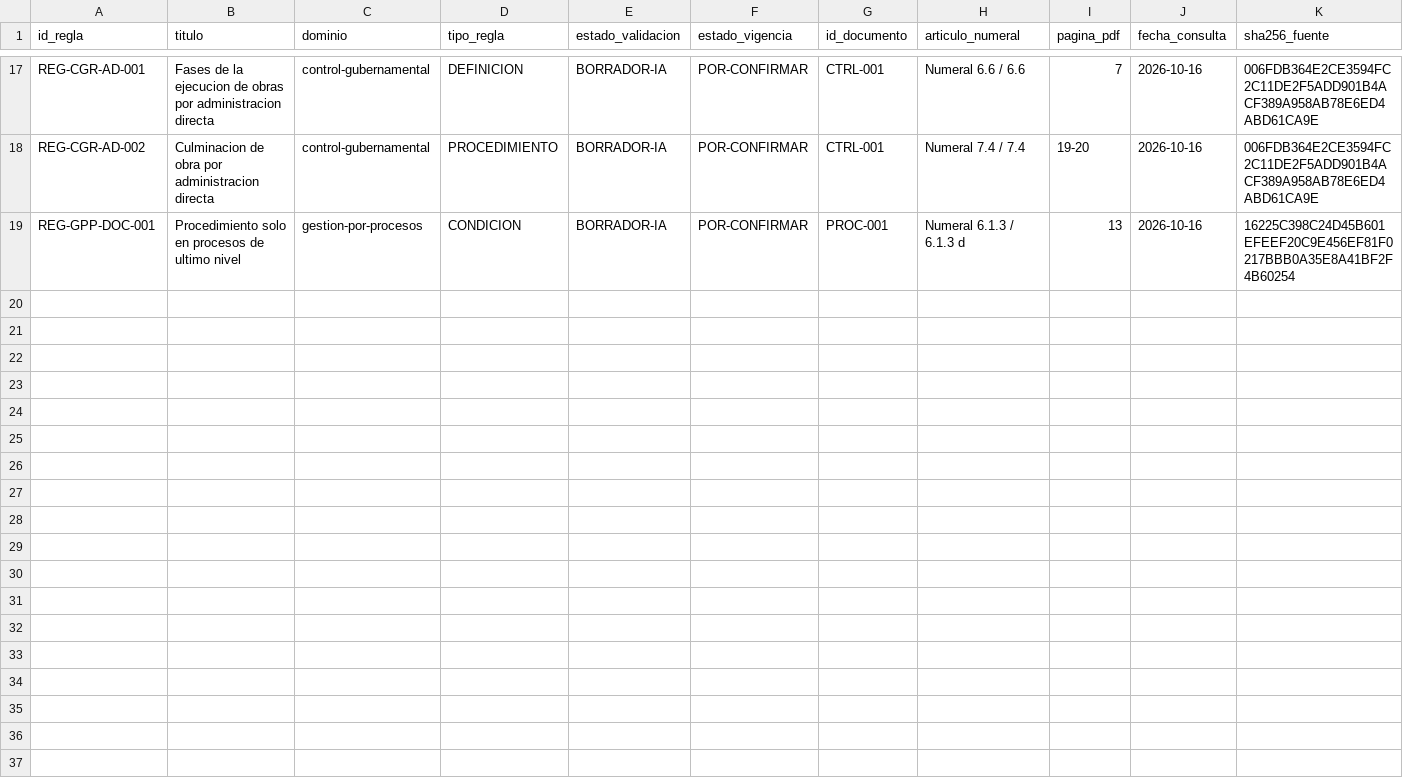
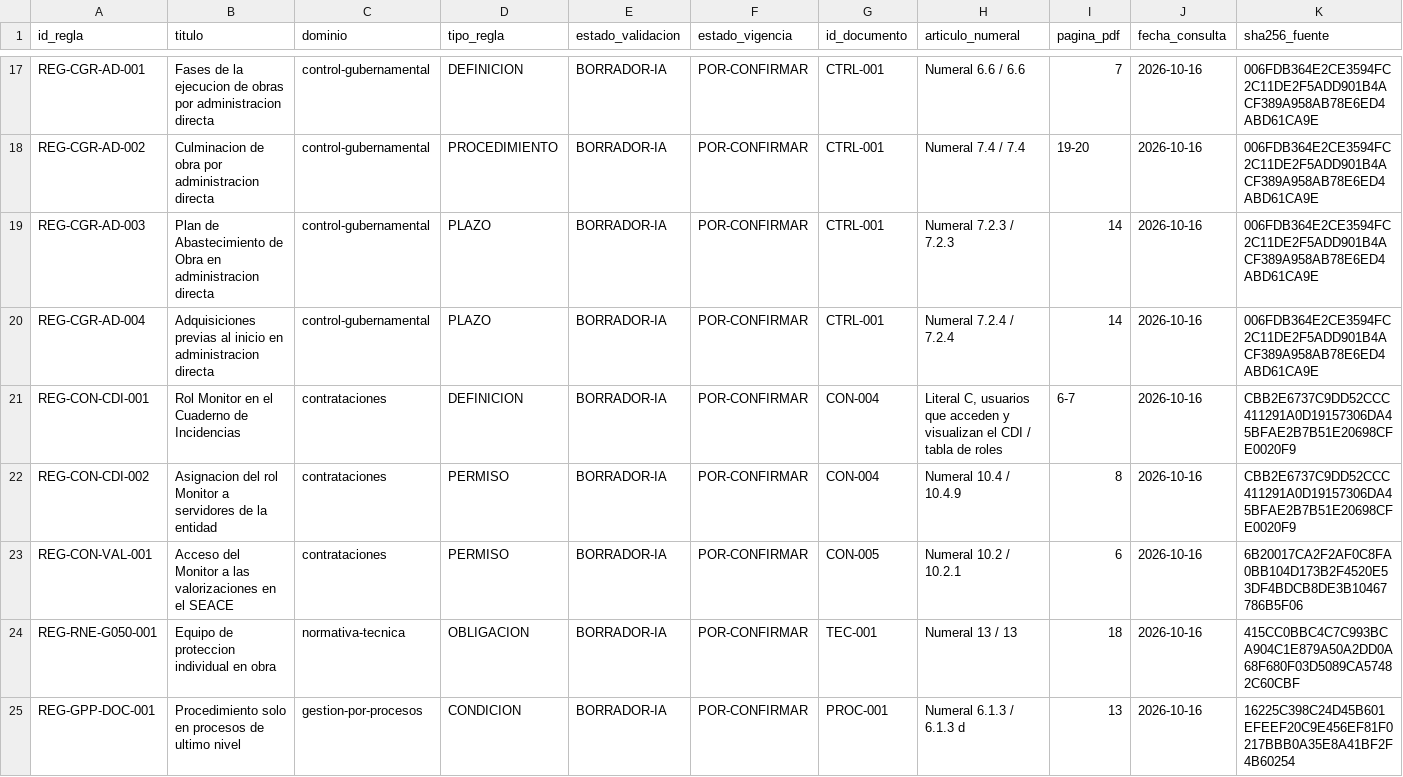
Before and after one commit to benjy2976/modelado-procesos, a CSV file: 03-conocimiento/catalogo-reglas.csv, drawn as a sheet; only a part is shown, gaps mark what is left out; rows hold the shown columns only; the diff names each change by its address in the sheet, - before the commit and + after, or states it on an @@ line.

Commit message:
feat(s4.3): conocimiento normativo, modelo logico y gestion transversal de S4.3
- Agrega nueve guias de lectura de fuentes y 24 reglas BORRADOR-IA con cita
  literal; actualiza el catalogo de reglas.
- Registra la propuesta del equipo, su evaluacion, las respuestas y la
  investigacion sobre el componente de gestion en el sustento de S4.3.
- Registra DEC-020 (alcance de S4.3) y DEC-021 (subproceso transversal S4.3.4).
- Agrega el modelo logico PlantUML de S4.3 y el primer borrador de su ficha.
- Actualiza glosario y fuentes pendientes de incorporar.

```diff
--- a/03-conocimiento/catalogo-reglas.csv
+++ b/03-conocimiento/catalogo-reglas.csv
+row 19: REG-CGR-AD-003 | Plan de Abastecimiento de Obra en administracion directa | control-gubernamental | PLAZO | BORRADOR-IA | POR-CONFIRMAR | CTRL-001 | Numeral 7.2.3 / 7.2.3 | 14 | 2026-10-16 | 006FDB364E2CE3594FC2C11DE2F5ADD901B4ACF389A958AB78E6ED4ABD61CA9E
+row 20: REG-CGR-AD-004 | Adquisiciones previas al inicio en administracion directa | control-gubernamental | PLAZO | BORRADOR-IA | POR-CONFIRMAR | CTRL-001 | Numeral 7.2.4 / 7.2.4 | 14 | 2026-10-16 | 006FDB364E2CE3594FC2C11DE2F5ADD901B4ACF389A958AB78E6ED4ABD61CA9E
+row 21: REG-CON-CDI-001 | Rol Monitor en el Cuaderno de Incidencias | contrataciones | DEFINICION | BORRADOR-IA | POR-CONFIRMAR | CON-004 | Literal C, usuarios que acceden y visualizan el CDI / tabla de roles | 6-7 | 2026-10-16 | CBB2E6737C9DD52CCC411291A0D19157306DA45BFAE2B7B51E20698CFE0020F9
+row 22: REG-CON-CDI-002 | Asignacion del rol Monitor a servidores de la entidad | contrataciones | PERMISO | BORRADOR-IA | POR-CONFIRMAR | CON-004 | Numeral 10.4 / 10.4.9 | 8 | 2026-10-16 | CBB2E6737C9DD52CCC411291A0D19157306DA45BFAE2B7B51E20698CFE0020F9
+row 23: REG-CON-VAL-001 | Acceso del Monitor a las valorizaciones en el SEACE | contrataciones | PERMISO | BORRADOR-IA | POR-CONFIRMAR | CON-005 | Numeral 10.2 / 10.2.1 | 6 | 2026-10-16 | 6B20017CA2F2AF0C8FA0BB104D173B2F4520E53DF4BDCB8DE3B10467786B5F06
+row 24: REG-RNE-G050-001 | Equipo de proteccion individual en obra | normativa-tecnica | OBLIGACION | BORRADOR-IA | POR-CONFIRMAR | TEC-001 | Numeral 13 / 13 | 18 | 2026-10-16 | 415CC0BBC4C7C993BCA904C1E879A50A2DD0A68F680F03D5089CA57482C60CBF
```
Also changed, not shown: 22 other files.
